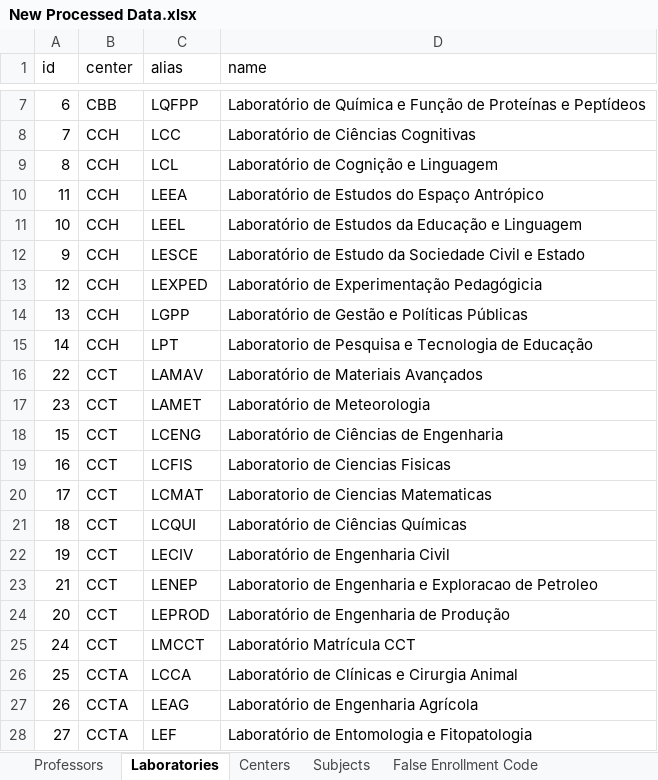
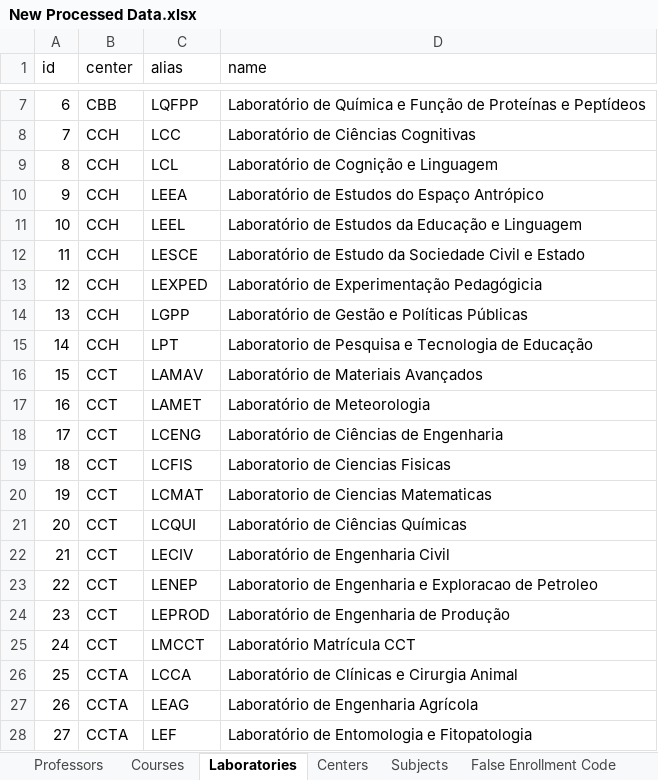
Before and after one commit to jvfd3/timetabling-UENF, an Excel workbook: Files/data/Processed Data/Tabelas/New Processed Data.xlsx, sheet Laboratories, drawn as a sheet; only a part is shown, gaps mark what is left out; values as stored, in another font and other column widths than the file's, no borders; removed rows and columns are numbered as before the commit, all else as after; the diff covers the shown part only; the diff names each change by its address in the sheet, - before the commit and + after, or states it on an @@ line.

```diff
--- a/Files/data/Processed Data/Tabelas/New Processed Data.xlsx (sheet Laboratories)
+++ b/Files/data/Processed Data/Tabelas/New Processed Data.xlsx (sheet Laboratories)
+sheet tab: Courses
-A10 (id): 11
+A10 (id): 9
-A12 (id): 9
+A12 (id): 11
-row 16: 22 | CCT | LAMAV | Laboratório de Materiais Avançados
-row 17: 23 | CCT | LAMET | Laboratório de Meteorologia
-C16 (alias): LCENG
+C16 (alias): LAMAV
-D16 (name): Laboratório de Ciências de Engenharia
+D16 (name): Laboratório de Materiais Avançados
-C17 (alias): LCFIS
+C17 (alias): LAMET
-D17 (name): Laboratorio de Ciencias Fisicas
+D17 (name): Laboratório de Meteorologia
-C18 (alias): LCMAT
+C18 (alias): LCENG
-D18 (name): Laboratorio de Ciencias Matematicas
+D18 (name): Laboratório de Ciências de Engenharia
-C19 (alias): LCQUI
+C19 (alias): LCFIS
-D19 (name): Laboratório de Ciências Químicas
+D19 (name): Laboratorio de Ciencias Fisicas
-C20 (alias): LECIV
+C20 (alias): LCMAT
-D20 (name): Laboratório de Engenharia Civil
+D20 (name): Laboratorio de Ciencias Matematicas
+row 21: 20 | CCT | LCQUI | Laboratório de Ciências Químicas
-C22 (alias): LENEP
+C22 (alias): LECIV
-D22 (name): Laboratorio de Engenharia e Exploracao de Petroleo
+D22 (name): Laboratório de Engenharia Civil
+row 23: 22 | CCT | LENEP | Laboratorio de Engenharia e Exploracao de Petroleo
-A24 (id): 20
+A24 (id): 23
```
Also changed, not shown: 1 added row, 1 removed row and 17 edited cells elsewhere in this sheet, sheet Subjects, sheet Professors, sheet Centers, Files/data/Processed Data/Tabelas/CS Grids - 2019.1-2024.1.xlsx, 2 other files.
